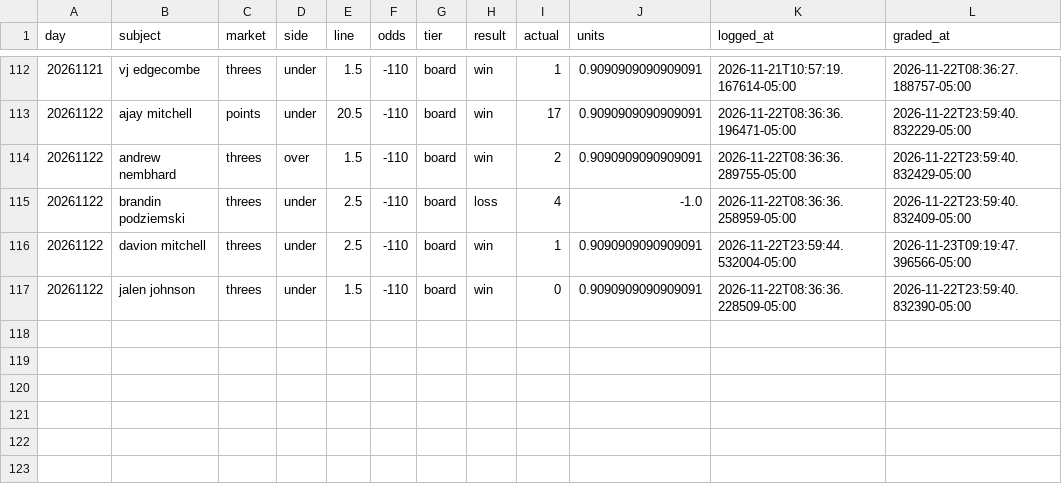
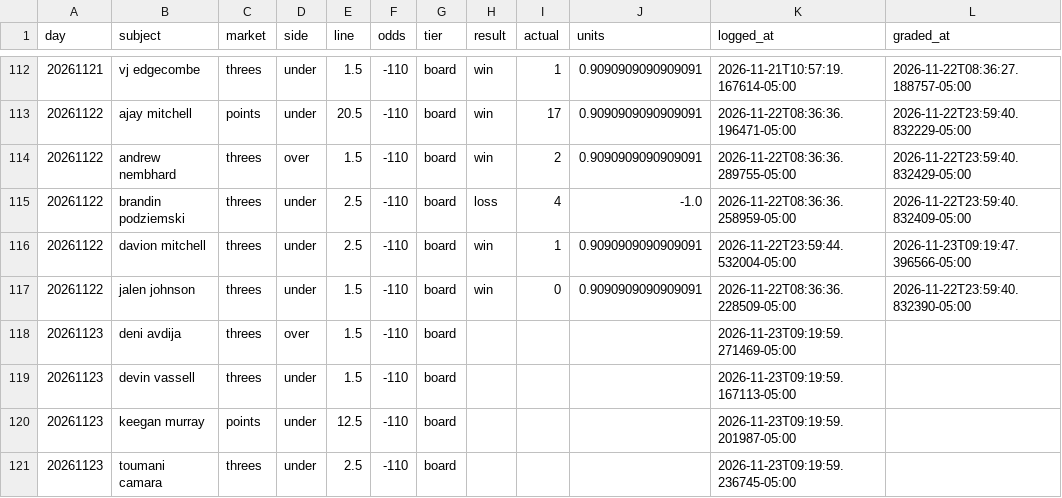
Before and after one commit to nwanachonwana-droid/BBALLIQ, a CSV file: data/slate_archive.csv, drawn as a sheet; only a part is shown, gaps mark what is left out.

Commit message:
board update 2026-11-23

```diff
--- a/data/slate_archive.csv
+++ b/data/slate_archive.csv
@@ -117 +117,5 @@ day,subject,market,side,line,odds,tier,result,actual,units,logged_at,graded_at
 20261122,jalen johnson,threes,under,1.5,-110,board,win,0,0.9090909090909091,2026-11-22T08:36:36.228509-05:00,2026-11-22T23:59:40.832390-05:00
+20261123,deni avdija,threes,over,1.5,-110,board,,,,2026-11-23T09:19:59.271469-05:00,
+20261123,devin vassell,threes,under,1.5,-110,board,,,,2026-11-23T09:19:59.167113-05:00,
+20261123,keegan murray,points,under,12.5,-110,board,,,,2026-11-23T09:19:59.201987-05:00,
+20261123,toumani camara,threes,under,2.5,-110,board,,,,2026-11-23T09:19:59.236745-05:00,
```
Also changed, not shown: 6 other files.
